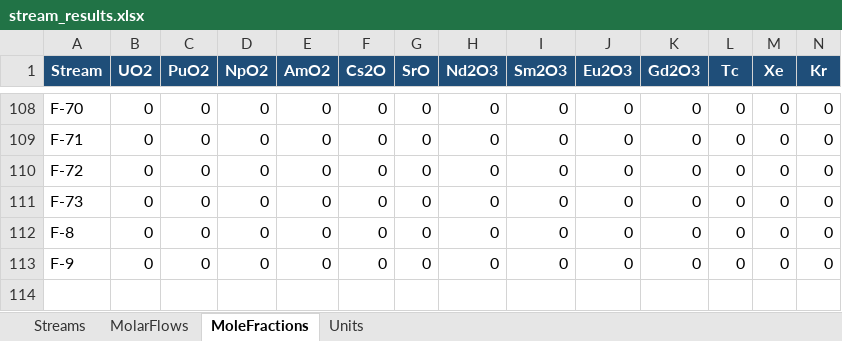
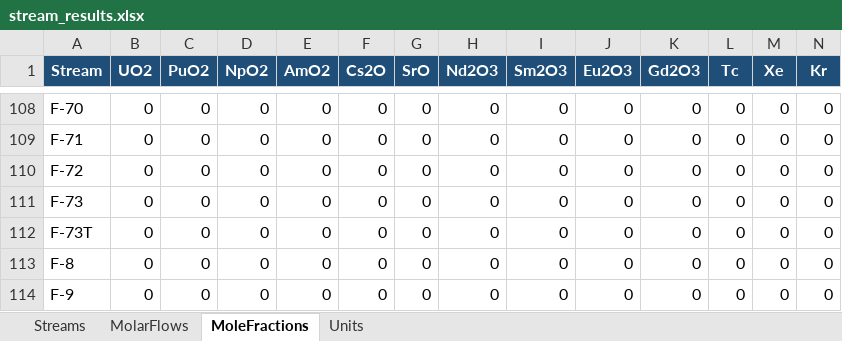
Before and after one commit to cweston112/Flowsheeting-FYD-project, an Excel workbook: process_sim/results/stream_results.xlsx, sheet MoleFractions, drawn as a sheet; only a part is shown, gaps mark what is left out; values as stored, in another font and other column widths than the file's, no borders; rows hold the shown columns only; the diff names each change by its address in the sheet, - before the commit and + after, or states it on an @@ line.

```diff
--- a/process_sim/results/stream_results.xlsx (sheet MoleFractions)
+++ b/process_sim/results/stream_results.xlsx (sheet MoleFractions)
+row 112: F-73T | 0 | 0 | 0 | 0 | 0 | 0 | 0 | 0 | 0 | 0 | 0 | 0 | 0
```
Also changed, not shown: sheet MolarFlows, sheet Streams, sheet Units, 2 other files.
